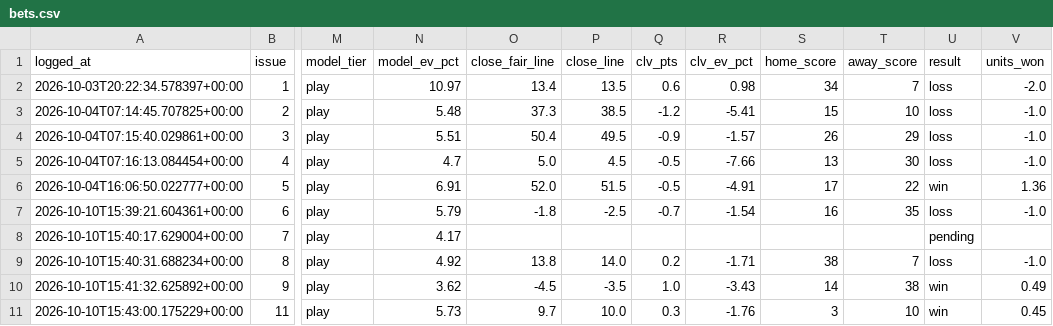
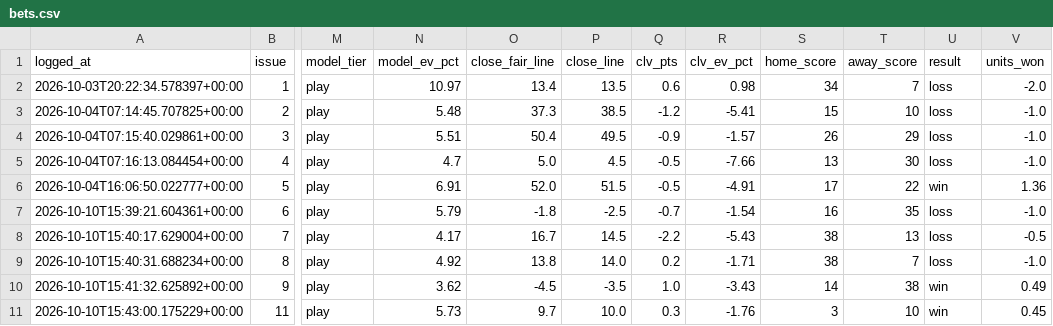
Before and after one commit to unclebuck20/betting-engine, a CSV file: data/bets.csv, drawn as a sheet; only a part is shown, gaps mark what is left out; the diff names each change by its address in the sheet, - before the commit and + after, or states it on an @@ line.

```diff
--- a/data/bets.csv
+++ b/data/bets.csv
-O8 (close_fair_line): (empty)
+O8 (close_fair_line): 16.7
-P8 (close_line): (empty)
+P8 (close_line): 14.5
-Q8 (clv_pts): (empty)
+Q8 (clv_pts): -2.2
-R8 (clv_ev_pct): (empty)
+R8 (clv_ev_pct): -5.43
-S8 (home_score): (empty)
+S8 (home_score): 38
-T8 (away_score): (empty)
+T8 (away_score): 13
-U8 (result): pending
+U8 (result): loss
-V8 (units_won): (empty)
+V8 (units_won): -0.5
```
Also changed, not shown: data/picks/model_log.csv, 15 other files.
